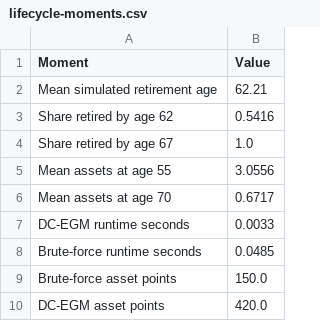
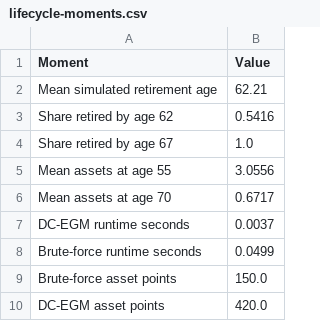
Before and after one commit to rawatpranjal/structural-economics, a CSV file: structural-econometrics/dcegm-retirement-saving/tables/lifecycle-moments.csv, drawn as a sheet.

```diff
--- a/structural-econometrics/dcegm-retirement-saving/tables/lifecycle-moments.csv
+++ b/structural-econometrics/dcegm-retirement-saving/tables/lifecycle-moments.csv
@@ -6,4 +6,4 @@ Mean assets at age 55,3.0556
 Mean assets at age 70,0.6717
-DC-EGM runtime seconds,0.0033
-Brute-force runtime seconds,0.0485
+DC-EGM runtime seconds,0.0037
+Brute-force runtime seconds,0.0499
 Brute-force asset points,150.0
```
Also changed, not shown: 41 other files.
